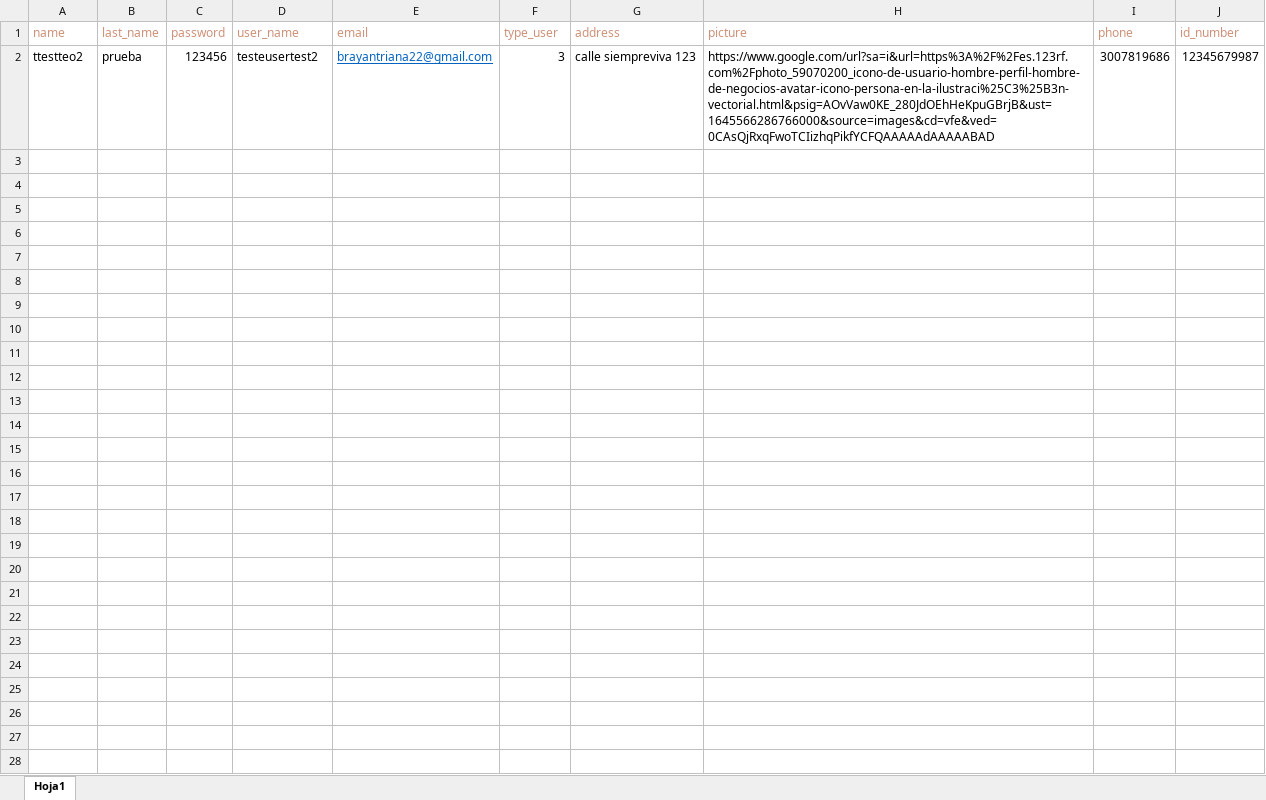
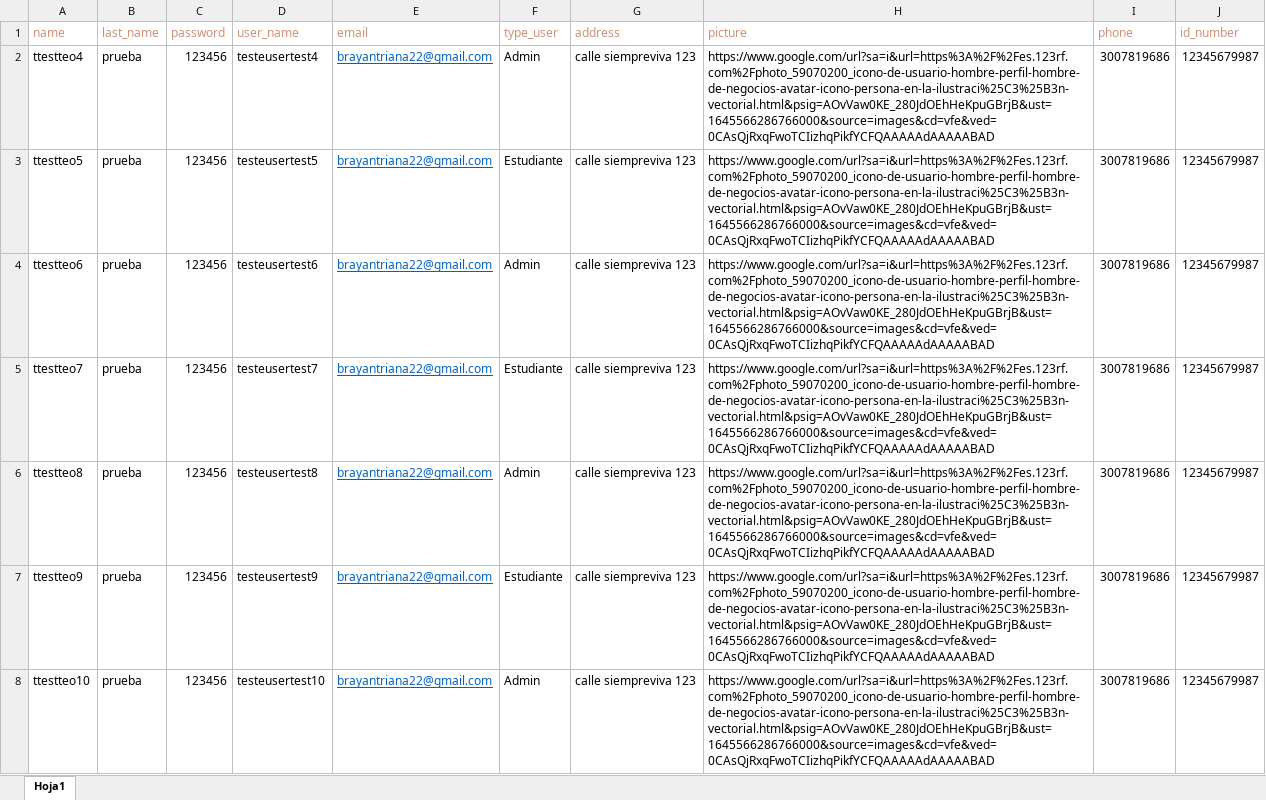
Before and after one commit to Liv4T/trikele-colegio-web, an Excel workbook: public/users.xlsx, sheet Hoja1, drawn as a sheet; values as stored, in another font and other column widths than the file's, no borders; the diff names each change by its address in the sheet, - before the commit and + after, or states it on an @@ line.

Commit message:
Configuración de cargue de usuarios realizada

```diff
--- a/public/users.xlsx (sheet Hoja1)
+++ b/public/users.xlsx (sheet Hoja1)
-A2 (name): ttestteo2
+A2 (name): ttestteo4
-D2 (user_name): testeusertest2
+D2 (user_name): testeusertest4
-F2 (type_user): 3
+F2 (type_user): Admin
+row 3: ttestteo5 | prueba | 123456 | testeusertest5 | brayantriana22@gmail.com | Estudiante | calle siempreviva 123 | https://www.google.com/url?sa=i&url=https%3A%2F%2Fes.123rf.com%2Fphoto_59070200_icono-de-usuario-hombre-perfil-hombre-de-negocios-avatar-icono-persona-en-la-ilustraci%25C3%25B3n-vectorial.html&psig=AOvVaw0KE_280JdOEhHeKpuGBrjB&ust=1645566286766000&source=images&cd=vfe&ved=0CAsQjRxqFwoTCIizhqPikfYCFQAAAAAdAAAAABAD | 3007819686 | 12345679987
+row 4: ttestteo6 | prueba | 123456 | testeusertest6 | brayantriana22@gmail.com | Admin | calle siempreviva 123 | https://www.google.com/url?sa=i&url=https%3A%2F%2Fes.123rf.com%2Fphoto_59070200_icono-de-usuario-hombre-perfil-hombre-de-negocios-avatar-icono-persona-en-la-ilustraci%25C3%25B3n-vectorial.html&psig=AOvVaw0KE_280JdOEhHeKpuGBrjB&ust=1645566286766000&source=images&cd=vfe&ved=0CAsQjRxqFwoTCIizhqPikfYCFQAAAAAdAAAAABAD | 3007819686 | 12345679987
+row 5: ttestteo7 | prueba | 123456 | testeusertest7 | brayantriana22@gmail.com | Estudiante | calle siempreviva 123 | https://www.google.com/url?sa=i&url=https%3A%2F%2Fes.123rf.com%2Fphoto_59070200_icono-de-usuario-hombre-perfil-hombre-de-negocios-avatar-icono-persona-en-la-ilustraci%25C3%25B3n-vectorial.html&psig=AOvVaw0KE_280JdOEhHeKpuGBrjB&ust=1645566286766000&source=images&cd=vfe&ved=0CAsQjRxqFwoTCIizhqPikfYCFQAAAAAdAAAAABAD | 3007819686 | 12345679987
+row 6: ttestteo8 | prueba | 123456 | testeusertest8 | brayantriana22@gmail.com | Admin | calle siempreviva 123 | https://www.google.com/url?sa=i&url=https%3A%2F%2Fes.123rf.com%2Fphoto_59070200_icono-de-usuario-hombre-perfil-hombre-de-negocios-avatar-icono-persona-en-la-ilustraci%25C3%25B3n-vectorial.html&psig=AOvVaw0KE_280JdOEhHeKpuGBrjB&ust=1645566286766000&source=images&cd=vfe&ved=0CAsQjRxqFwoTCIizhqPikfYCFQAAAAAdAAAAABAD | 3007819686 | 12345679987
+row 7: ttestteo9 | prueba | 123456 | testeusertest9 | brayantriana22@gmail.com | Estudiante | calle siempreviva 123 | https://www.google.com/url?sa=i&url=https%3A%2F%2Fes.123rf.com%2Fphoto_59070200_icono-de-usuario-hombre-perfil-hombre-de-negocios-avatar-icono-persona-en-la-ilustraci%25C3%25B3n-vectorial.html&psig=AOvVaw0KE_280JdOEhHeKpuGBrjB&ust=1645566286766000&source=images&cd=vfe&ved=0CAsQjRxqFwoTCIizhqPikfYCFQAAAAAdAAAAABAD | 3007819686 | 12345679987
+row 8: ttestteo10 | prueba | 123456 | testeusertest10 | brayantriana22@gmail.com | Admin | calle siempreviva 123 | https://www.google.com/url?sa=i&url=https%3A%2F%2Fes.123rf.com%2Fphoto_59070200_icono-de-usuario-hombre-perfil-hombre-de-negocios-avatar-icono-persona-en-la-ilustraci%25C3%25B3n-vectorial.html&psig=AOvVaw0KE_280JdOEhHeKpuGBrjB&ust=1645566286766000&source=images&cd=vfe&ved=0CAsQjRxqFwoTCIizhqPikfYCFQAAAAAdAAAAABAD | 3007819686 | 12345679987
```
Also changed, not shown: 4 other files.
